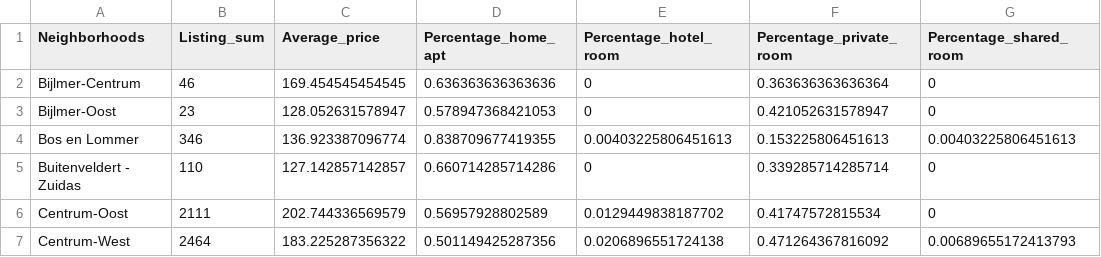
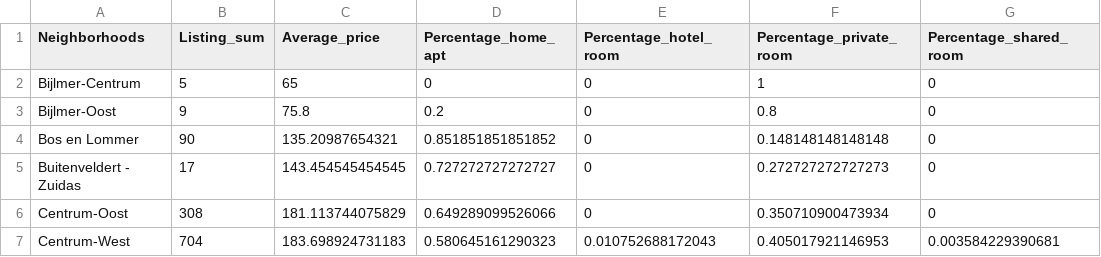
Before and after one commit to opgeROBt/Investigating-airbnb-and-their-impact-on-crime, a CSV file: temp-data/summarized/airbnb_listings_summarized.csv, drawn as a sheet; only a part is shown; the diff covers the shown part only.

```diff
--- a/temp-data/summarized/airbnb_listings_summarized.csv
+++ b/temp-data/summarized/airbnb_listings_summarized.csv
@@ -1,7 +1,7 @@
 "Neighborhoods","Listing_sum","Average_price","Percentage_home_apt","Percentage_hotel_room","Percentage_private_room","Percentage_shared_room"
-"Bijlmer-Centrum",46,169.454545454545,0.636363636363636,0,0.363636363636364,0
-"Bijlmer-Oost",23,128.052631578947,0.578947368421053,0,0.421052631578947,0
-"Bos en Lommer",346,136.923387096774,0.838709677419355,0.00403225806451613,0.153225806451613,0.00403225806451613
-"Buitenveldert - Zuidas",110,127.142857142857,0.660714285714286,0,0.339285714285714,0
-"Centrum-Oost",2111,202.744336569579,0.56957928802589,0.0129449838187702,0.41747572815534,0
-"Centrum-West",2464,183.225287356322,0.501149425287356,0.0206896551724138,0.471264367816092,0.00689655172413793
+"Bijlmer-Centrum",5,65,0,0,1,0
+"Bijlmer-Oost",9,75.8,0.2,0,0.8,0
+"Bos en Lommer",90,135.20987654321,0.851851851851852,0,0.148148148148148,0
+"Buitenveldert - Zuidas",17,143.454545454545,0.727272727272727,0,0.272727272727273,0
+"Centrum-Oost",308,181.113744075829,0.649289099526066,0,0.350710900473934,0
+"Centrum-West",704,183.698924731183,0.580645161290323,0.010752688172043,0.405017921146953,0.003584229390681
```
Also changed, not shown: 84 edited cells elsewhere in this file, temp-data/summarized/crime_data_summarized.csv, 8 other files.
